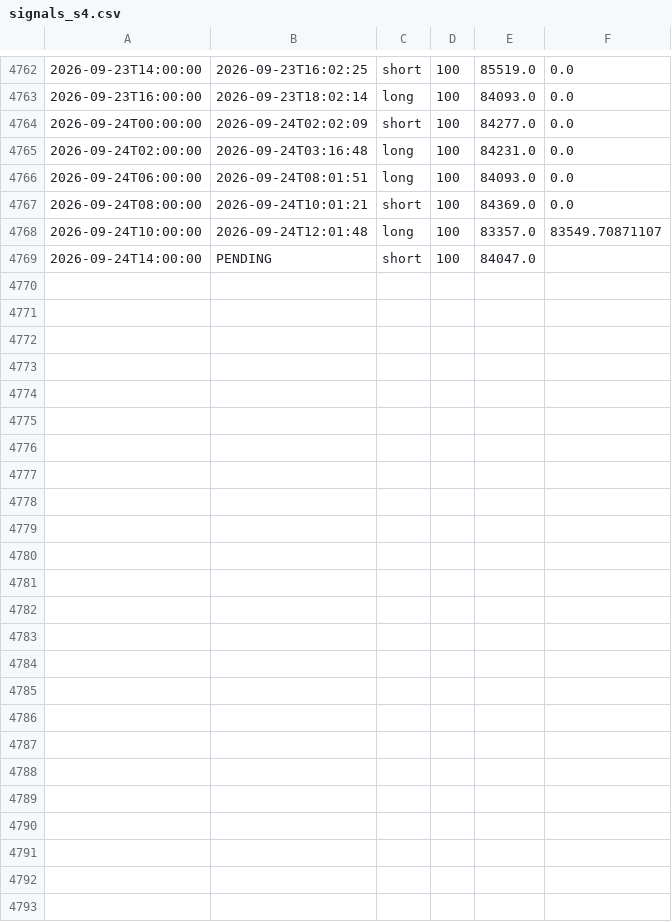
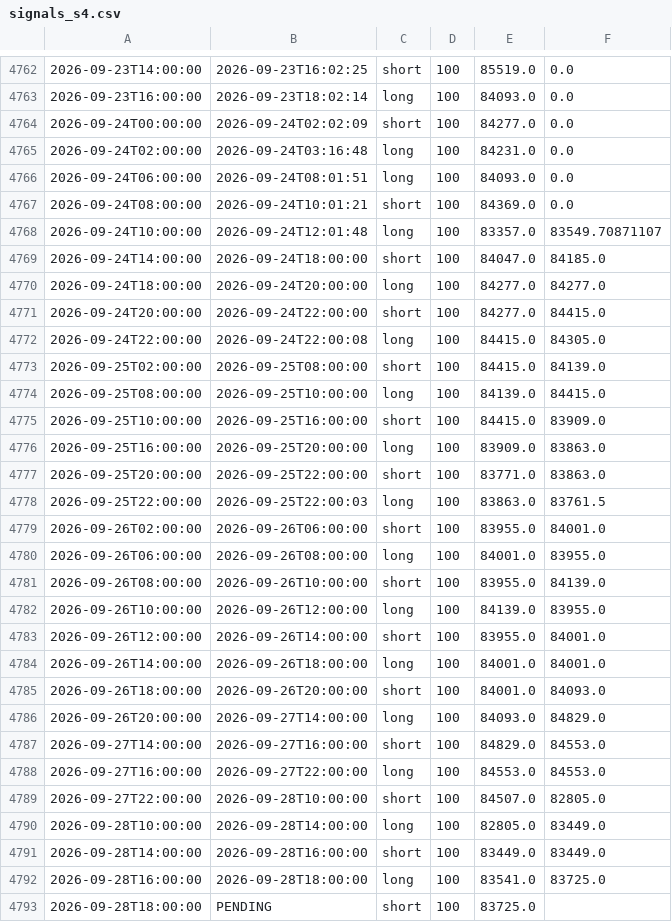
Before and after one commit to anildalabanjan933/crypto_tradingsystem, a CSV file: logs/signals_s4.csv, drawn as a sheet; only a part is shown, gaps mark what is left out.

```diff
--- a/logs/signals_s4.csv
+++ b/logs/signals_s4.csv
@@ -4768,2 +4768,26 @@
 2026-09-24T10:00:00,2026-09-24T12:01:48,long,100,83357.0,83549.70871107
-2026-09-24T14:00:00,PENDING,short,100,84047.0,
+2026-09-24T14:00:00,2026-09-24T18:00:00,short,100,84047.0,84185.0
+2026-09-24T18:00:00,2026-09-24T20:00:00,long,100,84277.0,84277.0
+2026-09-24T20:00:00,2026-09-24T22:00:00,short,100,84277.0,84415.0
+2026-09-24T22:00:00,2026-09-24T22:00:08,long,100,84415.0,84305.0
+2026-09-25T02:00:00,2026-09-25T08:00:00,short,100,84415.0,84139.0
+2026-09-25T08:00:00,2026-09-25T10:00:00,long,100,84139.0,84415.0
+2026-09-25T10:00:00,2026-09-25T16:00:00,short,100,84415.0,83909.0
+2026-09-25T16:00:00,2026-09-25T20:00:00,long,100,83909.0,83863.0
+2026-09-25T20:00:00,2026-09-25T22:00:00,short,100,83771.0,83863.0
+2026-09-25T22:00:00,2026-09-25T22:00:03,long,100,83863.0,83761.5
+2026-09-26T02:00:00,2026-09-26T06:00:00,short,100,83955.0,84001.0
+2026-09-26T06:00:00,2026-09-26T08:00:00,long,100,84001.0,83955.0
+2026-09-26T08:00:00,2026-09-26T10:00:00,short,100,83955.0,84139.0
+2026-09-26T10:00:00,2026-09-26T12:00:00,long,100,84139.0,83955.0
+2026-09-26T12:00:00,2026-09-26T14:00:00,short,100,83955.0,84001.0
+2026-09-26T14:00:00,2026-09-26T18:00:00,long,100,84001.0,84001.0
+2026-09-26T18:00:00,2026-09-26T20:00:00,short,100,84001.0,84093.0
+2026-09-26T20:00:00,2026-09-27T14:00:00,long,100,84093.0,84829.0
+2026-09-27T14:00:00,2026-09-27T16:00:00,short,100,84829.0,84553.0
+2026-09-27T16:00:00,2026-09-27T22:00:00,long,100,84553.0,84553.0
+2026-09-27T22:00:00,2026-09-28T10:00:00,short,100,84507.0,82805.0
+2026-09-28T10:00:00,2026-09-28T14:00:00,long,100,82805.0,83449.0
+2026-09-28T14:00:00,2026-09-28T16:00:00,short,100,83449.0,83449.0
+2026-09-28T16:00:00,2026-09-28T18:00:00,long,100,83541.0,83725.0
+2026-09-28T18:00:00,PENDING,short,100,83725.0,
```
Also changed, not shown: logs/signals_s4v3.csv, 2 other files.
